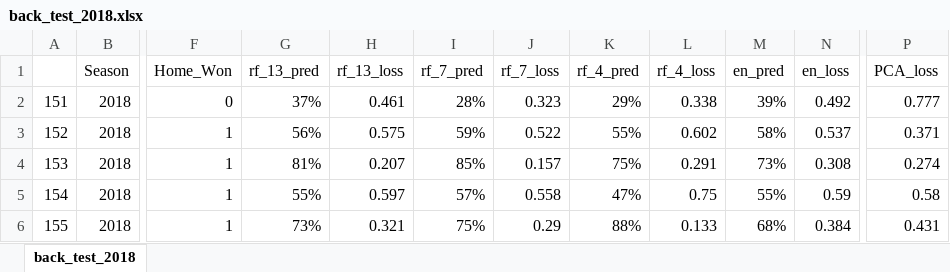
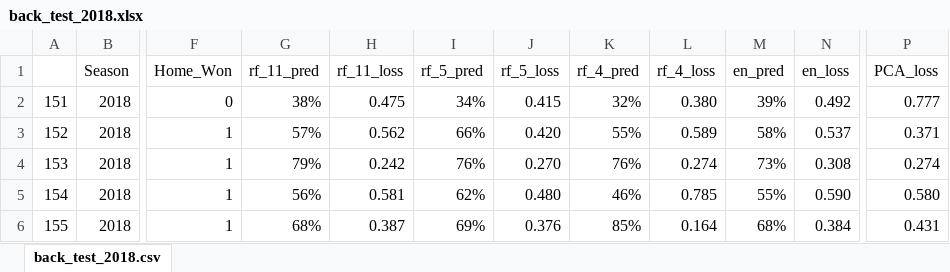
Before and after one commit to epgreig/NHL-playoff-model, an Excel workbook: output_csvs/back_test_2018.xlsx, sheet back_test_2018.csv, drawn as a sheet; only a part is shown, gaps mark what is left out; values as stored, in another font and other column widths than the file's, no borders; conditional formats not drawn; the diff covers the shown part only; the diff names each change by its address in the sheet, - before the commit and + after, or states it on an @@ line.

```diff
--- a/output_csvs/back_test_2018.xlsx (sheet back_test_2018.csv)
+++ b/output_csvs/back_test_2018.xlsx (sheet back_test_2018.csv)
-sheet tab: back_test_2018
+sheet tab: back_test_2018.csv
-G1: rf_13_pred
+G1: rf_11_pred
-H1: rf_13_loss
+H1: rf_11_loss
-I1: rf_7_pred
+I1: rf_5_pred
-J1: rf_7_loss
+J1: rf_5_loss
-G2 (rf_11_pred): 37%
+G2 (rf_11_pred): 38%
-H2 (rf_11_loss): 0.461
+H2 (rf_11_loss): 0.475
-I2 (rf_5_pred): 28%
+I2 (rf_5_pred): 34%
-J2 (rf_5_loss): 0.323
+J2 (rf_5_loss): 0.415
-K2 (rf_4_pred): 29%
+K2 (rf_4_pred): 32%
-L2 (rf_4_loss): 0.338
+L2 (rf_4_loss): 0.380
-G3 (rf_11_pred): 56%
+G3 (rf_11_pred): 57%
-H3 (rf_11_loss): 0.575
+H3 (rf_11_loss): 0.562
-I3 (rf_5_pred): 59%
+I3 (rf_5_pred): 66%
-J3 (rf_5_loss): 0.522
+J3 (rf_5_loss): 0.420
-L3 (rf_4_loss): 0.602
+L3 (rf_4_loss): 0.589
-G4 (rf_11_pred): 81%
+G4 (rf_11_pred): 79%
-H4 (rf_11_loss): 0.207
+H4 (rf_11_loss): 0.242
-I4 (rf_5_pred): 85%
+I4 (rf_5_pred): 76%
-J4 (rf_5_loss): 0.157
+J4 (rf_5_loss): 0.270
-K4 (rf_4_pred): 75%
+K4 (rf_4_pred): 76%
-L4 (rf_4_loss): 0.291
+L4 (rf_4_loss): 0.274
-G5 (rf_11_pred): 55%
+G5 (rf_11_pred): 56%
-H5 (rf_11_loss): 0.597
+H5 (rf_11_loss): 0.581
-I5 (rf_5_pred): 57%
+I5 (rf_5_pred): 62%
-J5 (rf_5_loss): 0.558
+J5 (rf_5_loss): 0.480
-K5 (rf_4_pred): 47%
+K5 (rf_4_pred): 46%
-L5 (rf_4_loss): 0.75
+L5 (rf_4_loss): 0.785
-N5 (en_loss): 0.59
+N5 (en_loss): 0.590
-P5 (PCA_loss): 0.58
+P5 (PCA_loss): 0.580
-G6 (rf_11_pred): 73%
+G6 (rf_11_pred): 68%
-H6 (rf_11_loss): 0.321
+H6 (rf_11_loss): 0.387
-I6 (rf_5_pred): 75%
+I6 (rf_5_pred): 69%
-J6 (rf_5_loss): 0.29
+J6 (rf_5_loss): 0.376
-K6 (rf_4_pred): 88%
+K6 (rf_4_pred): 85%
-L6 (rf_4_loss): 0.133
+L6 (rf_4_loss): 0.164
```
Also changed, not shown: 1 added row, 1 removed row and 59 edited cells elsewhere in this sheet, 18 other files.
